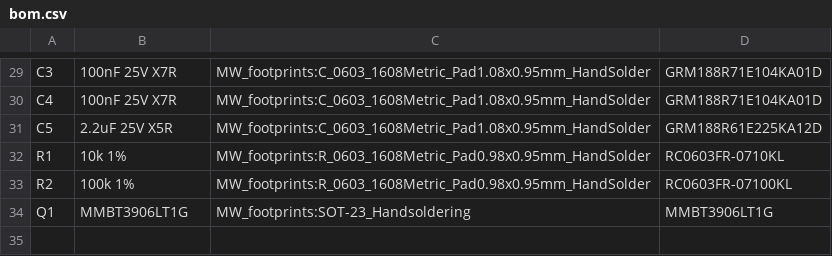
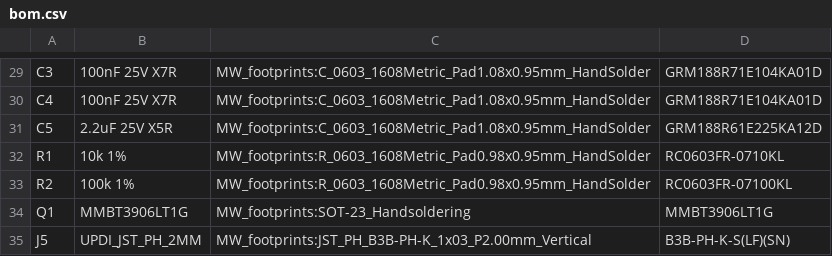
Before and after one commit to myk410/Material-Weight-Calculator, a CSV file: hardware/pcb/r3/bom.csv, drawn as a sheet; only a part is shown, gaps mark what is left out; the diff names each change by its address in the sheet, - before the commit and + after, or states it on an @@ line.

Commit message:
Add JST-PH programming socket for the existing UPDI Friend cable
Add J5, a keyed 3-pin 2mm PH header: 1 GND, 2 regulated 3.3V power, 3 UPDI to MCU pin 19. Retain original J4, purchased DIP socket and existing connector positions. Crimp PH contacts onto the loose ends of the existing programmer cable; no separate adapter or programmer soldering is required.

Both boards pass native KiCad ERC, DRC and schematic parity with zero violations. Add independent PH pin/pitch/orientation checks and negative tests for connector reversal and power/ground swaps. Include updated wiring guide, BOM and top/underside templates. Physical cable/kit mating checks remain open; Gerbers are withheld.

```diff
--- a/hardware/pcb/r3/bom.csv
+++ b/hardware/pcb/r3/bom.csv
+row 35: J5 | UPDI_JST_PH_2MM | MW_footprints:JST_PH_B3B-PH-K_1x03_P2.00mm_Vertical | B3B-PH-K-S(LF)(SN)
```
Also changed, not shown: hardware/validation/r3/orientation_pins.csv, 35 other files.
